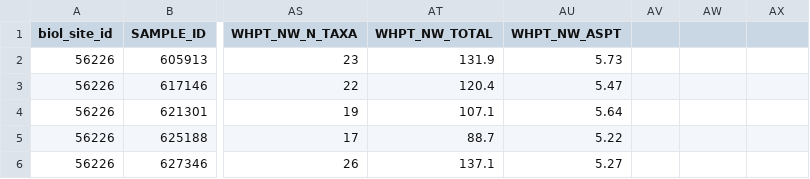
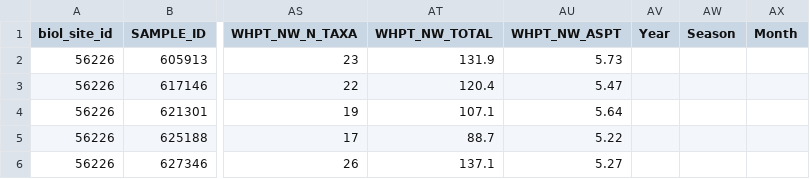
Before and after one commit to APEM-LTD/hetoolkit, a CSV file: data/biol_data_join.csv, drawn as a sheet; only a part is shown, gaps mark what is left out; the diff names each change by its address in the sheet, - before the commit and + after, or states it on an @@ line.

```diff
--- a/data/biol_data_join.csv
+++ b/data/biol_data_join.csv
-AV1: (empty)
+AV1: Year
-AW1: (empty)
+AW1: Season
-AX1: (empty)
+AX1: Month
```
Also changed, not shown: 2 other files.
